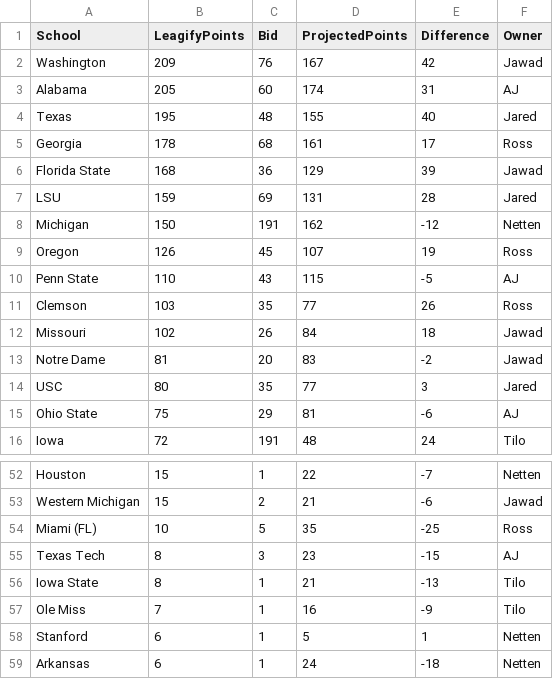
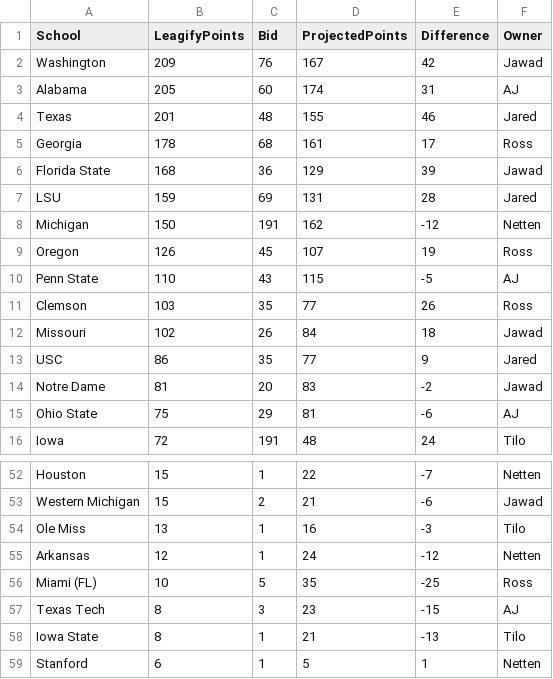
Before and after one commit to zo0o0ot/draft-scorer-nfl, a CSV file: leagify-result-stats/2024/2024DraftPointsBySchool.csv, drawn as a sheet; only a part is shown, gaps mark what is left out.

```diff
--- a/leagify-result-stats/2024/2024DraftPointsBySchool.csv
+++ b/leagify-result-stats/2024/2024DraftPointsBySchool.csv
@@ -3,3 +3,3 @@ Washington,209,76,167,42,Jawad
 Alabama,205,60,174,31,AJ
-Texas,195,48,155,40,Jared
+Texas,201,48,155,46,Jared
 Georgia,178,68,161,17,Ross
@@ -12,4 +12,4 @@ Clemson,103,35,77,26,Ross
 Missouri,102,26,84,18,Jawad
+USC,86,35,77,9,Jared
 Notre Dame,81,20,83,-2,Jawad
-USC,80,35,77,3,Jared
 Ohio State,75,29,81,-6,AJ
@@ -53,2 +53,4 @@ Houston,15,1,22,-7,Netten
 Western Michigan,15,2,21,-6,Jawad
+Ole Miss,13,1,16,-3,Tilo
+Arkansas,12,1,24,-12,Netten
 Miami (FL),10,5,35,-25,Ross
@@ -56,4 +58,2 @@ Texas Tech,8,3,23,-15,AJ
 Iowa State,8,1,21,-13,Tilo
-Ole Miss,7,1,16,-9,Tilo
 Stanford,6,1,5,1,Netten
-Arkansas,6,1,24,-18,Netten
```
Also changed, not shown: leagify-result-stats/2024/2024LeagifySchoolStats.csv, leagify-result-stats/2024/2024NobodySchools.csv, 3 other files.
